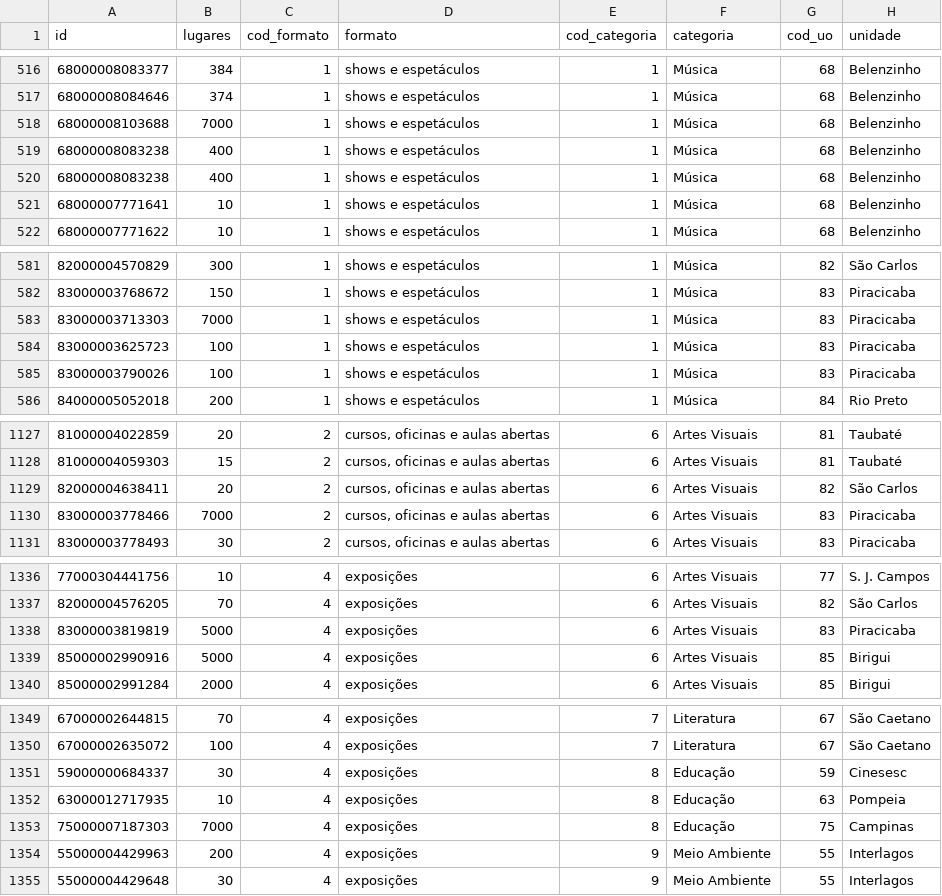
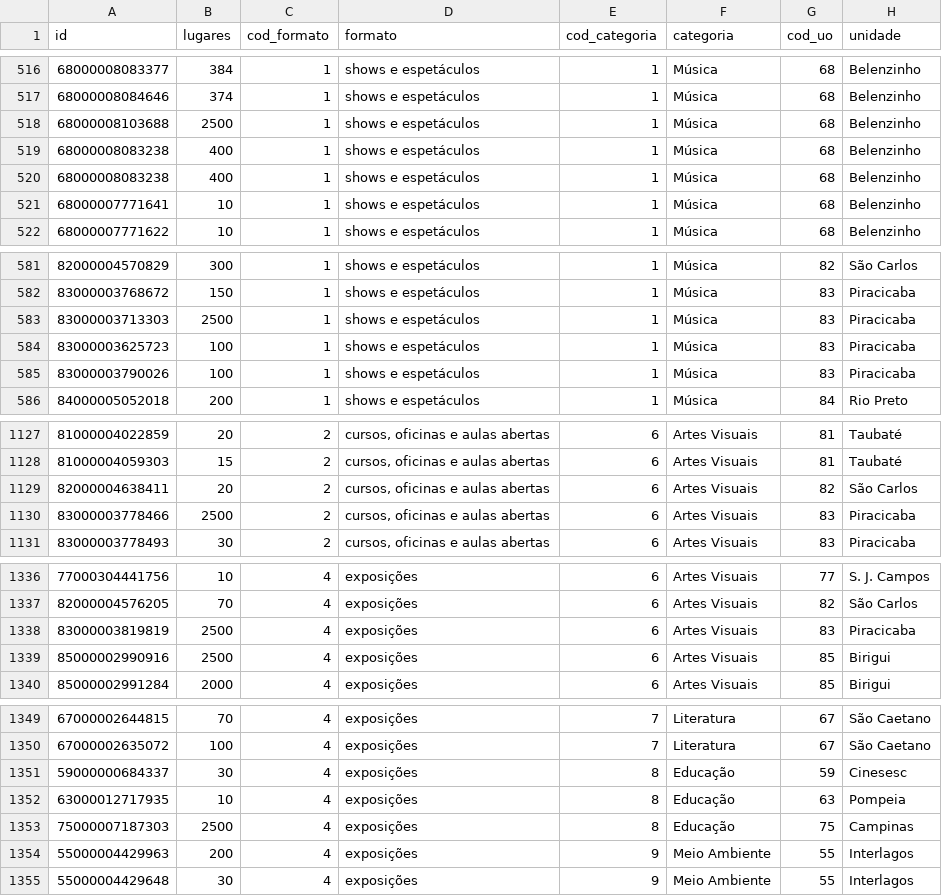
Before and after one commit to sergiofco/bubble_chart_v4, a CSV file: data/orasbolasB.csv, drawn as a sheet; only a part is shown, gaps mark what is left out; the diff names each change by its address in the sheet, - before the commit and + after, or states it on an @@ line.

```diff
--- a/data/orasbolasB.csv
+++ b/data/orasbolasB.csv
-B518 (lugares): 7000
+B518 (lugares): 2500
-B583 (lugares): 7000
+B583 (lugares): 2500
-B1130 (lugares): 7000
+B1130 (lugares): 2500
-B1338:B1339 (lugares): 5000
+B1338:B1339 (lugares): 2500
-B1353 (lugares): 7000
+B1353 (lugares): 2500
```
Also changed, not shown: 2 other files.
